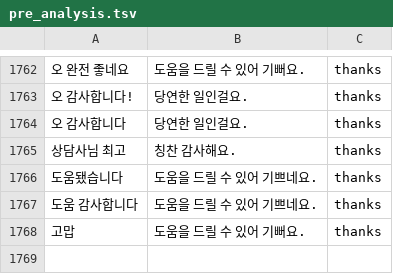
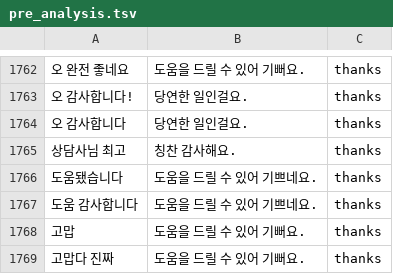
Before and after one commit to centering/tikitaka, a TSV file: convengine/resource/pre_analysis.tsv, drawn as a sheet; only a part is shown, gaps mark what is left out; the diff names each change by its address in the sheet, - before the commit and + after, or states it on an @@ line.

Commit message:
update prepare data logic in convengine

```diff
--- a/convengine/resource/pre_analysis.tsv
+++ b/convengine/resource/pre_analysis.tsv
+row 1769: 고맙다 진짜 | 도움을 드릴 수 있어 기뻐요. | thanks
```
Also changed, not shown: 1 other file.
